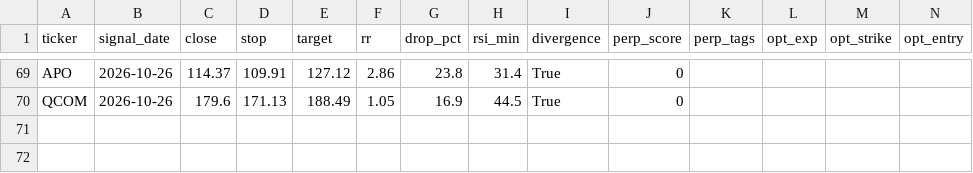
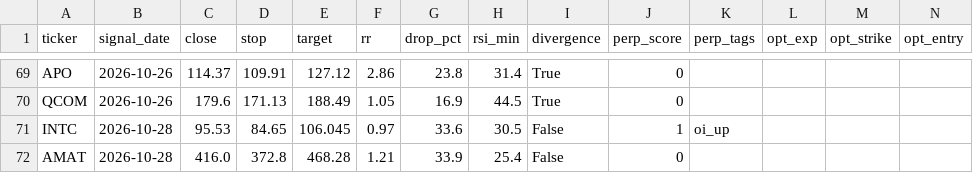
Before and after one commit to asrarabha8-cmyk/macdscanner, a CSV file: logs/bottom/signals.csv, drawn as a sheet; only a part is shown, gaps mark what is left out.

Commit message:
bottom + perp snapshot 2026-10-29

```diff
--- a/logs/bottom/signals.csv
+++ b/logs/bottom/signals.csv
@@ -70 +70,3 @@ APO,2026-10-26,114.37,109.91,127.12,2.86,23.8,31.4,True,0,,,,
 QCOM,2026-10-26,179.6,171.13,188.49,1.05,16.9,44.5,True,0,,,,
+INTC,2026-10-28,95.53,84.65,106.045,0.97,33.6,30.5,False,1,oi_up,,,
+AMAT,2026-10-28,416.0,372.8,468.28,1.21,33.9,25.4,False,0,,,,
```
Also changed, not shown: 2 other files.
